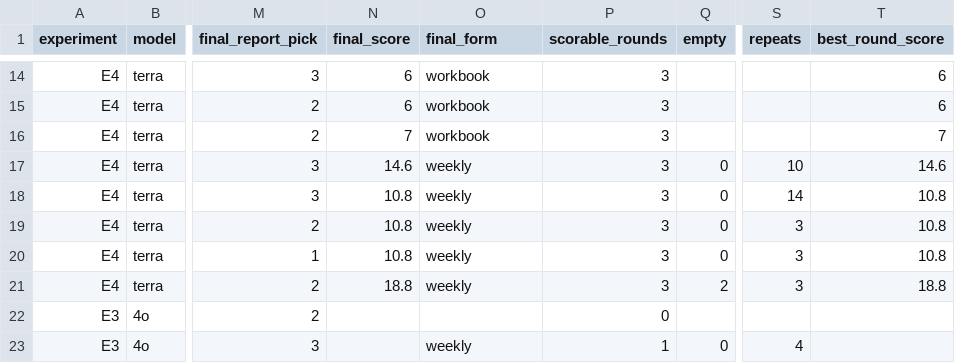
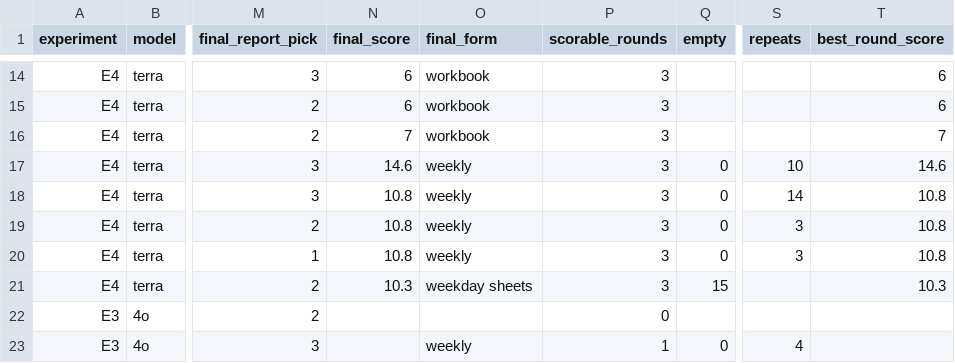
Before and after one commit to GPT-Laboratory/aiming_for_productivity_staff_scheduling_pilot_evaluation, a CSV file: results/rerun_mas_runs.csv, drawn as a sheet; only a part is shown, gaps mark what is left out; the diff names each change by its address in the sheet, - before the commit and + after, or states it on an @@ line.

```diff
--- a/results/rerun_mas_runs.csv
+++ b/results/rerun_mas_runs.csv
-N21 (final_score): 18.8
+N21 (final_score): 10.3
-O21 (final_form): weekly
+O21 (final_form): weekday sheets
-Q21 (empty): 2
+Q21 (empty): 15
-S21 (repeats): 3
+S21 (repeats): (empty)
-T21 (best_round_score): 18.8
+T21 (best_round_score): 10.3
```
Also changed, not shown: results/rerun_mas_rounds.csv, results/rerun_summary.csv, 6 other files.
